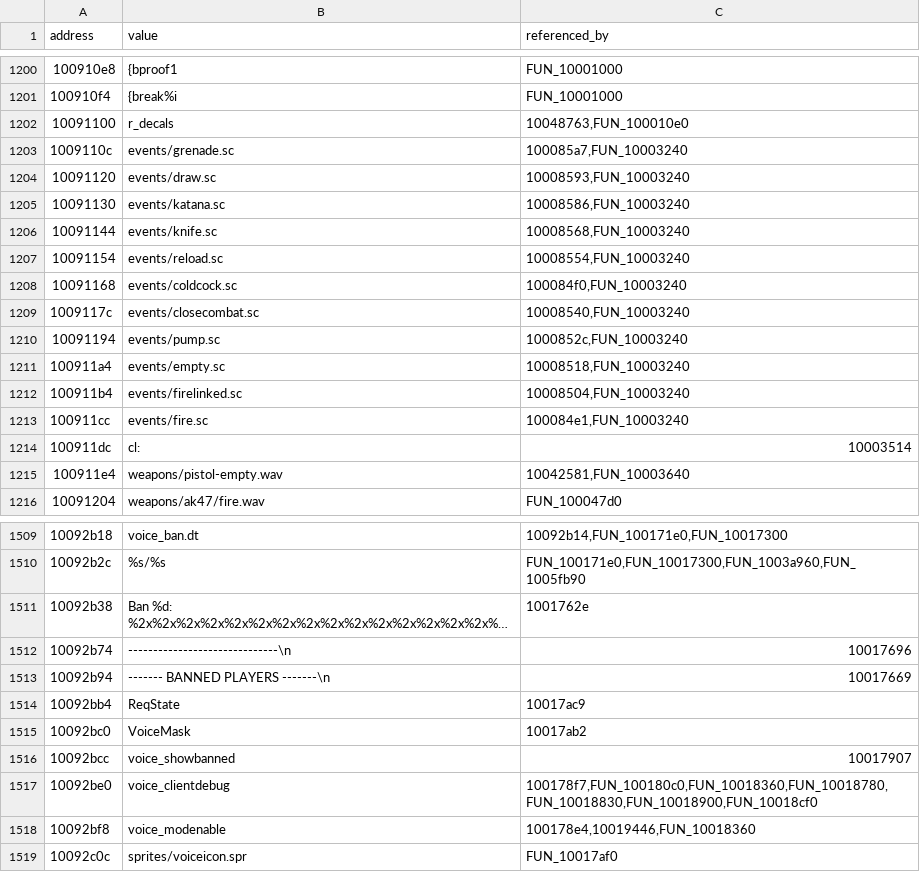
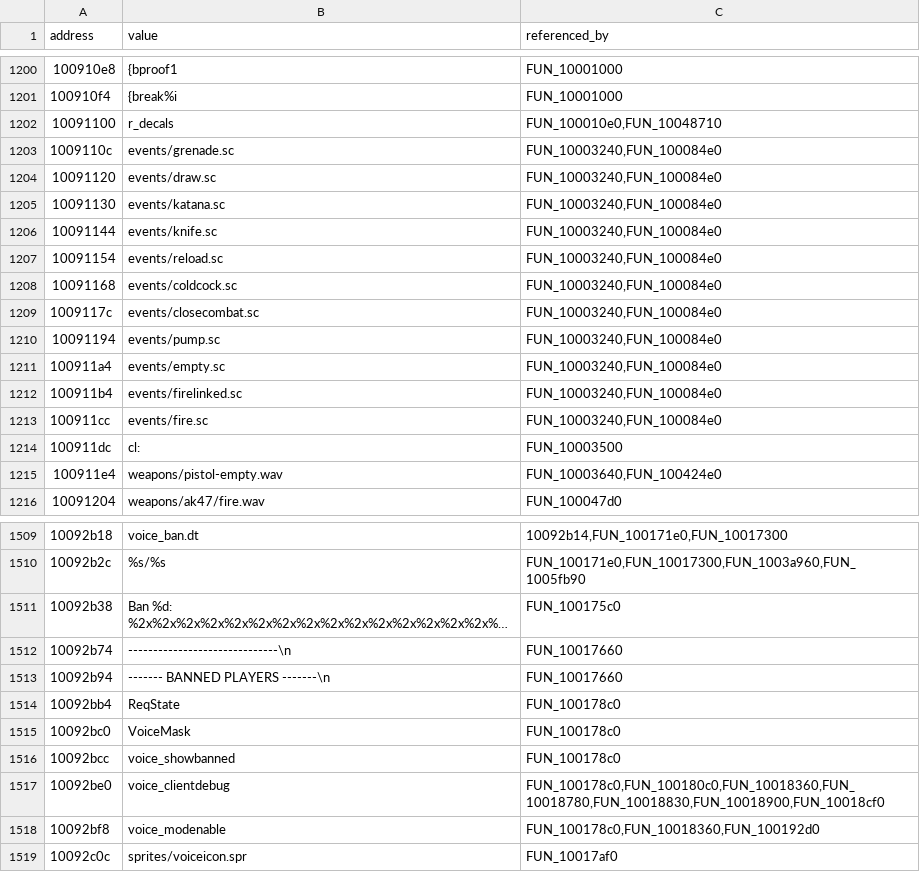
Before and after one commit to the-specialists-mod/the-specialists-decomp, a TSV file: client/strings.tsv, drawn as a sheet; only a part is shown, gaps mark what is left out; long unchanged cells end in …; the diff covers the shown part only; the diff names each change by its address in the sheet, - before the commit and + after, or states it on an @@ line.

```diff
--- a/client/strings.tsv
+++ b/client/strings.tsv
-C1202 (referenced_by): 10048763,FUN_100010e0
+C1202 (referenced_by): FUN_100010e0,FUN_10048710
-C1203 (referenced_by): 100085a7,FUN_10003240
+C1203 (referenced_by): FUN_10003240,FUN_100084e0
-C1204 (referenced_by): 10008593,FUN_10003240
+C1204 (referenced_by): FUN_10003240,FUN_100084e0
-C1205 (referenced_by): 10008586,FUN_10003240
+C1205 (referenced_by): FUN_10003240,FUN_100084e0
-C1206 (referenced_by): 10008568,FUN_10003240
+C1206 (referenced_by): FUN_10003240,FUN_100084e0
-C1207 (referenced_by): 10008554,FUN_10003240
+C1207 (referenced_by): FUN_10003240,FUN_100084e0
-C1208 (referenced_by): 100084f0,FUN_10003240
+C1208 (referenced_by): FUN_10003240,FUN_100084e0
-C1209 (referenced_by): 10008540,FUN_10003240
+C1209 (referenced_by): FUN_10003240,FUN_100084e0
-C1210 (referenced_by): 1000852c,FUN_10003240
+C1210 (referenced_by): FUN_10003240,FUN_100084e0
-C1211 (referenced_by): 10008518,FUN_10003240
+C1211 (referenced_by): FUN_10003240,FUN_100084e0
-C1212 (referenced_by): 10008504,FUN_10003240
+C1212 (referenced_by): FUN_10003240,FUN_100084e0
-C1213 (referenced_by): 100084e1,FUN_10003240
+C1213 (referenced_by): FUN_10003240,FUN_100084e0
-C1214 (referenced_by): 10003514
+C1214 (referenced_by): FUN_10003500
-C1215 (referenced_by): 10042581,FUN_10003640
+C1215 (referenced_by): FUN_10003640,FUN_100424e0
-C1511 (referenced_by): 1001762e
+C1511 (referenced_by): FUN_100175c0
-C1512 (referenced_by): 10017696
+C1512 (referenced_by): FUN_10017660
-C1513 (referenced_by): 10017669
+C1513 (referenced_by): FUN_10017660
-C1514 (referenced_by): 10017ac9
+C1514 (referenced_by): FUN_100178c0
-C1515 (referenced_by): 10017ab2
+C1515 (referenced_by): FUN_100178c0
-C1516 (referenced_by): 10017907
+C1516 (referenced_by): FUN_100178c0
-C1517 (referenced_by): 100178f7,FUN_100180c0,FUN_10018360,FUN_10018780,FUN_10018830,FUN_10018900,FUN_10018cf0
+C1517 (referenced_by): FUN_100178c0,FUN_100180c0,FUN_10018360,FUN_10018780,FUN_10018830,FUN_10018900,FUN_10018cf0
-C1518 (referenced_by): 100178e4,10019446,FUN_10018360
+C1518 (referenced_by): FUN_100178c0,FUN_10018360,FUN_100192d0
```
Also changed, not shown: 115 edited cells elsewhere in this file, server/classes.tsv, server/functions.tsv, 42 other files.
